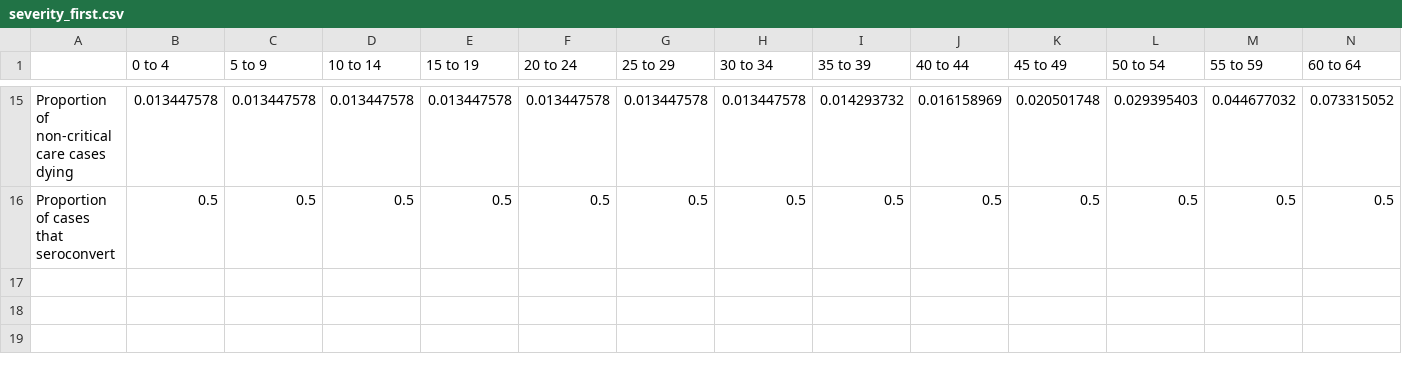
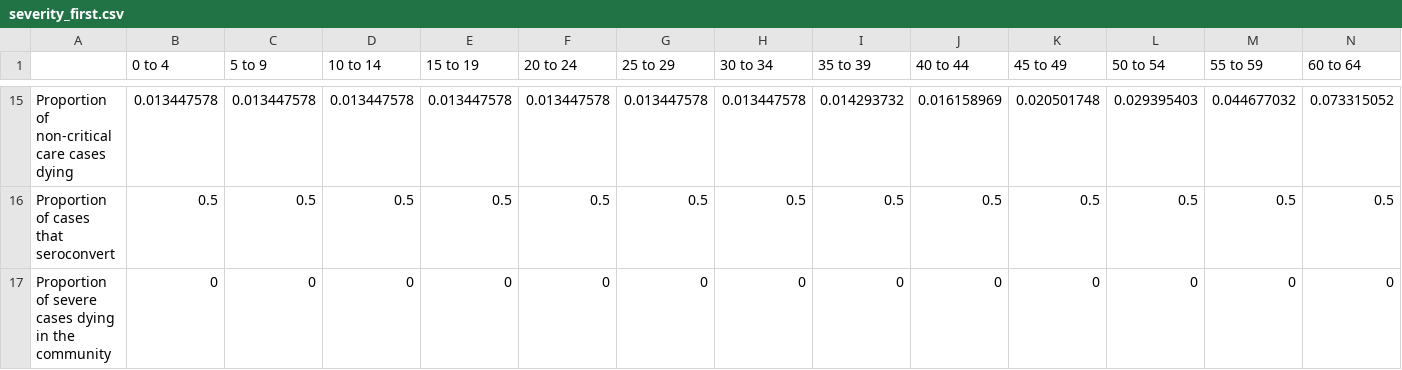
Before and after one commit to mrc-ide/sircovid, a CSV file: inst/extdata/severity_first.csv, drawn as a sheet; only a part is shown, gaps mark what is left out; rows hold the shown columns only; the diff names each change by its address in the sheet, - before the commit and + after, or states it on an @@ line.

Commit message:
adding deaths in the community

```diff
--- a/inst/extdata/severity_first.csv
+++ b/inst/extdata/severity_first.csv
+row 17: Proportion of severe cases dying in the community | 0 | 0 | 0 | 0 | 0 | 0 | 0 | 0 | 0 | 0 | 0 | 0 | 0
```
Also changed, not shown: inst/extdata/fitted_parameters.csv, inst/extdata/severity_new.csv, 9 other files.
